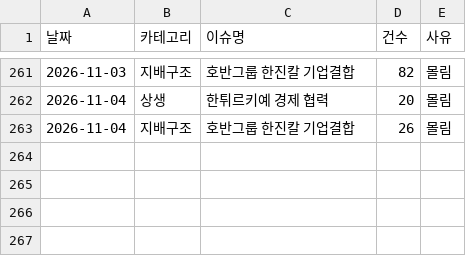
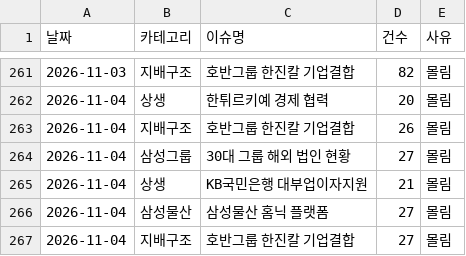
Before and after one commit to jshssysh/news-dashboard, a CSV file: cluster_warnings.csv, drawn as a sheet; only a part is shown, gaps mark what is left out; the diff names each change by its address in the sheet, - before the commit and + after, or states it on an @@ line.

```diff
--- a/cluster_warnings.csv
+++ b/cluster_warnings.csv
+row 264: 2026-11-04 | 삼성그룹 | 30대 그룹 해외 법인 현황 | 27 | 몰림
+row 265: 2026-11-04 | 상생 | KB국민은행 대부업이자지원 | 21 | 몰림
+row 266: 2026-11-04 | 삼성물산 | 삼성물산 홈닉 플랫폼 | 27 | 몰림
+row 267: 2026-11-04 | 지배구조 | 호반그룹 한진칼 기업결합 | 27 | 몰림
```
Also changed, not shown: gemini_usage.csv, 11 other files.
